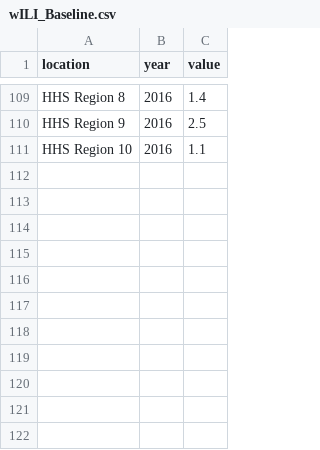
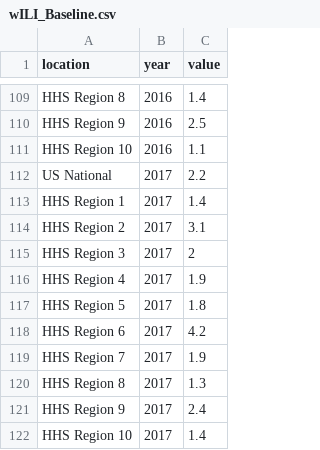
Before and after one commit to jarad/FluSight, a CSV file: inst/extdata/wILI_Baseline.csv, drawn as a sheet; only a part is shown, gaps mark what is left out.

Commit message:
Update baselines with 2017/18 values. Fix typo in expand_truth

```diff
--- a/inst/extdata/wILI_Baseline.csv
+++ b/inst/extdata/wILI_Baseline.csv
@@ -111 +111,12 @@ HHS Region 9,2016,2.5
 HHS Region 10,2016,1.1
+US National,2017,2.2
+HHS Region 1,2017,1.4
+HHS Region 2,2017,3.1
+HHS Region 3,2017,2
+HHS Region 4,2017,1.9
+HHS Region 5,2017,1.8
+HHS Region 6,2017,4.2
+HHS Region 7,2017,1.9
+HHS Region 8,2017,1.3
+HHS Region 9,2017,2.4
+HHS Region 10,2017,1.4
```
Also changed, not shown: 2 other files.
